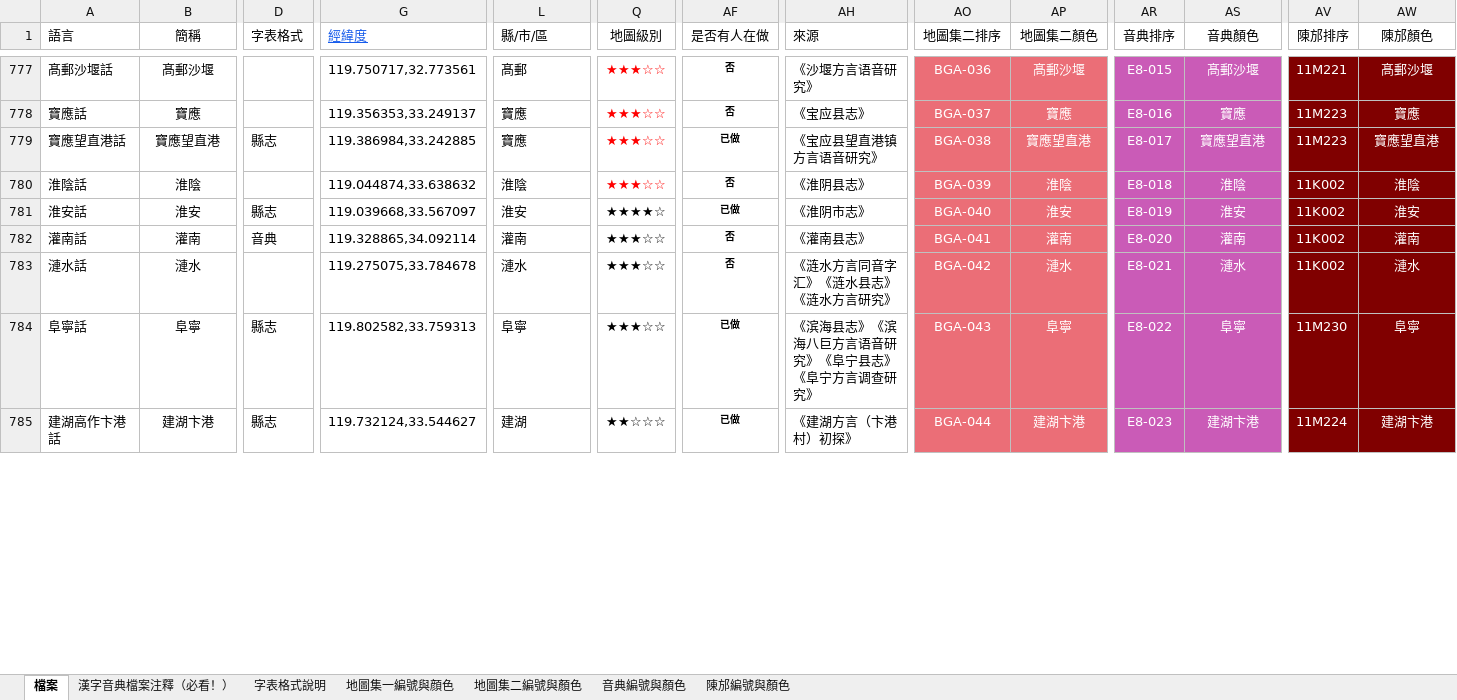
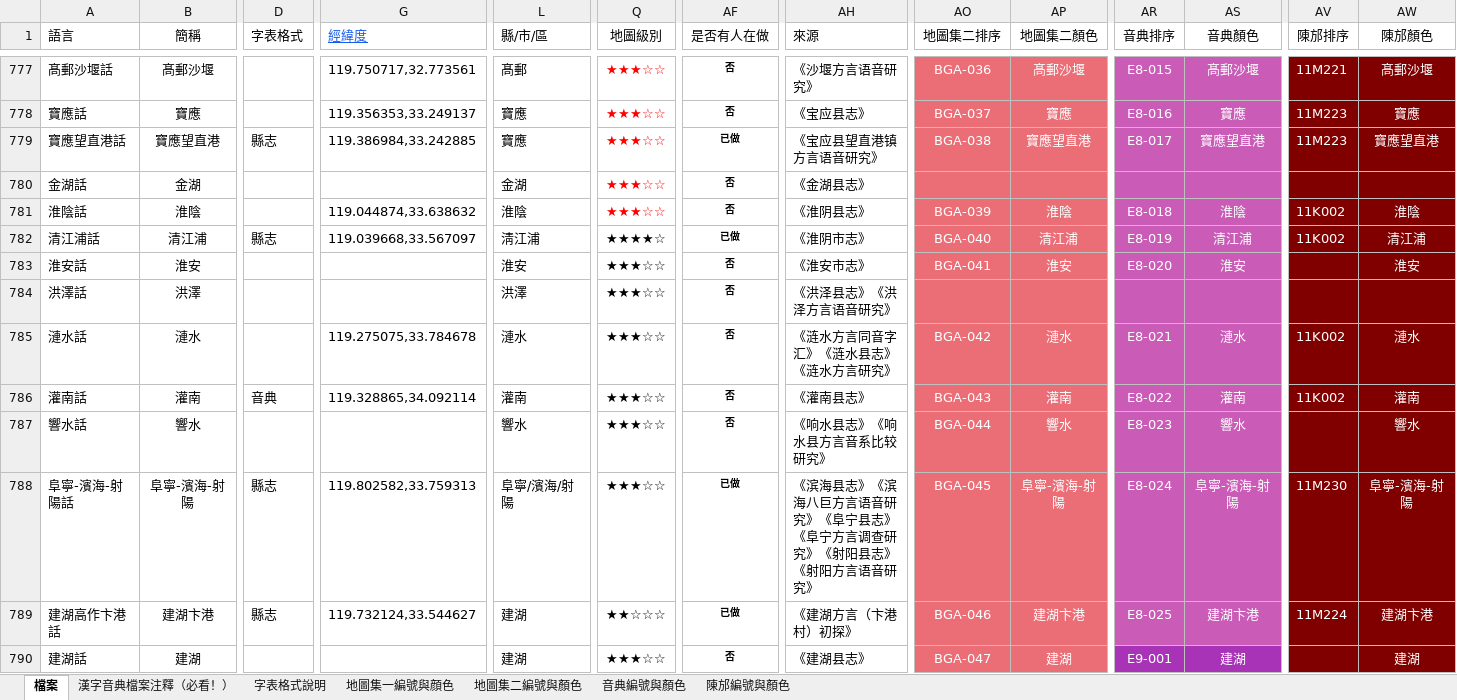
Before and after one commit to osfans/MCPDict, an Excel workbook: tools/漢字音典字表檔案（長期更新）.xlsx, sheet 檔案, drawn as a sheet; only a part is shown, gaps mark what is left out; values as stored, in another font and other column widths than the file's, no borders; removed rows and columns are numbered as before the commit, all else as after; rows hold the shown columns only; the diff covers the shown part only; the diff names each change by its address in the sheet, - before the commit and + after, or states it on an @@ line.

```diff
--- a/tools/漢字音典字表檔案（長期更新）.xlsx (sheet 檔案)
+++ b/tools/漢字音典字表檔案（長期更新）.xlsx (sheet 檔案)
+row 780: 金湖話 | 金湖 |  |  | 金湖 | ★★★☆☆ | 否 | 《金湖县志》
+row 782: 清江浦話 | 清江浦 | 縣志 | 119.039668,33.567097 | 淸江浦 | ★★★★☆ | 已做 | 《淮阴市志》 | BGA-040 | 清江浦 | E8-019 | 清江浦 | 11K002 | 清江浦
-D783 (字表格式): 縣志
+D783 (字表格式): (empty)
-G783 (經緯度): 119.039668,33.567097
+G783 (經緯度): (empty)
-Q783 (地圖級別): ★★★★☆
+Q783 (地圖級別): ★★★☆☆
-AF783 (是否有人在做): 已做
+AF783 (是否有人在做): 否
-AH783 (來源): 《淮阴市志》
+AH783 (來源): 《淮安市志》
-AO783 (地圖集二排序): BGA-040
+AO783 (地圖集二排序): BGA-041
-AR783 (音典排序): E8-019
+AR783 (音典排序): E8-020
-AV783 (陳邡排序): 11K002
+AV783 (陳邡排序): (empty)
-row 782: 灌南話 | 灌南 | 音典 | 119.328865,34.092114 | 灌南 | ★★★☆☆ | 否 | 《灌南县志》 | BGA-041 | 灌南 | E8-020 | 灌南 | 11K002 | 灌南
+row 784: 洪澤話 | 洪澤 |  |  | 洪澤 | ★★★☆☆ | 否 | 《洪泽县志》《洪泽方言语音研究》
+row 786: 灌南話 | 灌南 | 音典 | 119.328865,34.092114 | 灌南 | ★★★☆☆ | 否 | 《灌南县志》 | BGA-043 | 灌南 | E8-022 | 灌南 | 11K002 | 灌南
+row 787: 響水話 | 響水 |  |  | 響水 | ★★★☆☆ | 否 | 《响水县志》《响水县方言音系比较研究》 | BGA-044 | 響水 | E8-023 | 響水 |  | 響水
-A788 (語言): 阜寧話
+A788 (語言): 阜寧-濱海-射陽話
-B788 (簡稱): 阜寧
+B788 (簡稱): 阜寧-濱海-射陽
-L788 (縣/市/區): 阜寧
+L788 (縣/市/區): 阜寧/濱海/射陽
-AH788 (來源): 《滨海县志》《滨海八巨方言语音研究》《阜宁县志》《阜宁方言调查研究》
+AH788 (來源): 《滨海县志》《滨海八巨方言语音研究》《阜宁县志》《阜宁方言调查研究》《射阳县志》《射阳方言语音研究》
-AO788 (地圖集二排序): BGA-043
+AO788 (地圖集二排序): BGA-045
-AP788 (地圖集二顏色): 阜寧
+AP788 (地圖集二顏色): 阜寧-濱海-射陽
-AR788 (音典排序): E8-022
+AR788 (音典排序): E8-024
-AS788 (音典顏色): 阜寧
+AS788 (音典顏色): 阜寧-濱海-射陽
-AW788 (陳邡顏色): 阜寧
+AW788 (陳邡顏色): 阜寧-濱海-射陽
-AO789 (地圖集二排序): BGA-044
+AO789 (地圖集二排序): BGA-046
-AR789 (音典排序): E8-023
+AR789 (音典排序): E8-025
+row 790: 建湖話 | 建湖 |  |  | 建湖 | ★★★☆☆ | 否 | 《建湖县志》 | BGA-047 | 建湖 | E9-001 | 建湖 |  | 建湖
```
Also changed, not shown: 181 edited cells and cell formats elsewhere in this sheet, 34 other files.
